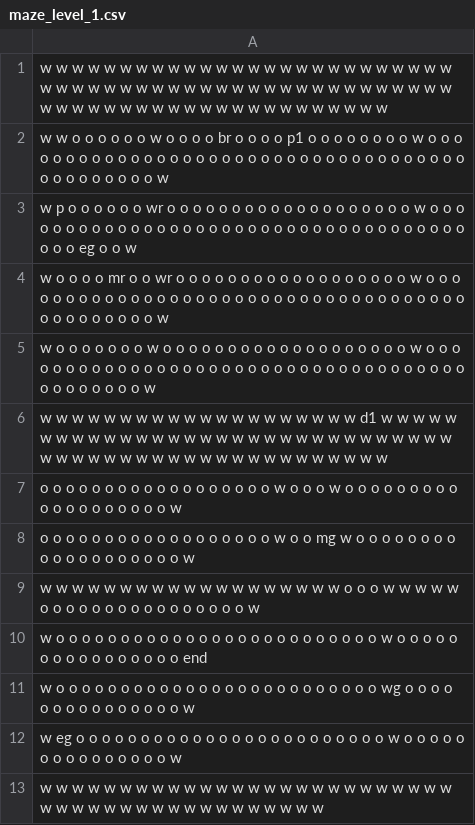
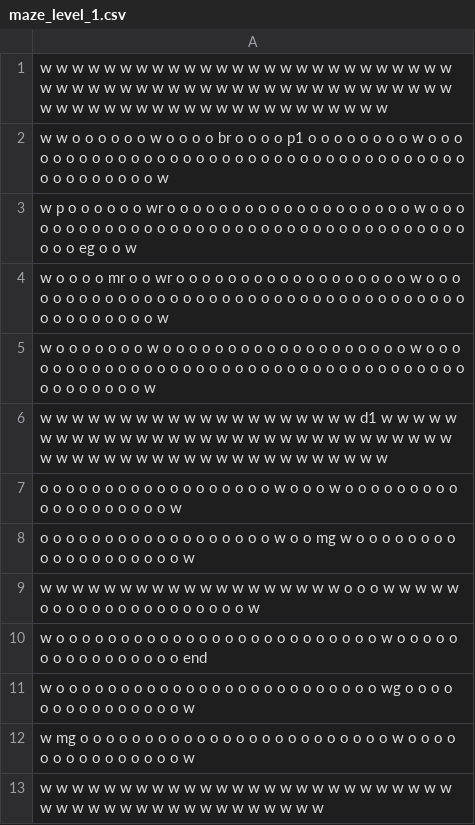
Before and after one commit to BenLevintan/Mask_maze, a CSV file: mazes/maze_level_1.csv, drawn as a sheet.

```diff
--- a/mazes/maze_level_1.csv
+++ b/mazes/maze_level_1.csv
@@ -11,3 +11,3 @@ w o o o o o o o o o o o o o o o o o o o o o o o o o w o o o o o o o o o o o o o
 w o o o o o o o o o o o o o o o o o o o o o o o o o wg o o o o o o o o o o o o o o o w
-w eg o o o o o o o o o o o o o o o o o o o o o o o o w o o o o o o o o o o o o o o o w
+w mg o o o o o o o o o o o o o o o o o o o o o o o o w o o o o o o o o o o o o o o o w
 w w w w w w w w w w w w w w w w w w w w w w w w w w w w w w w w w w w w w w w w w w w w
```
Also changed, not shown: mazes/maze_level_2.csv, mazes/maze_level_3.csv, 4 other files.
